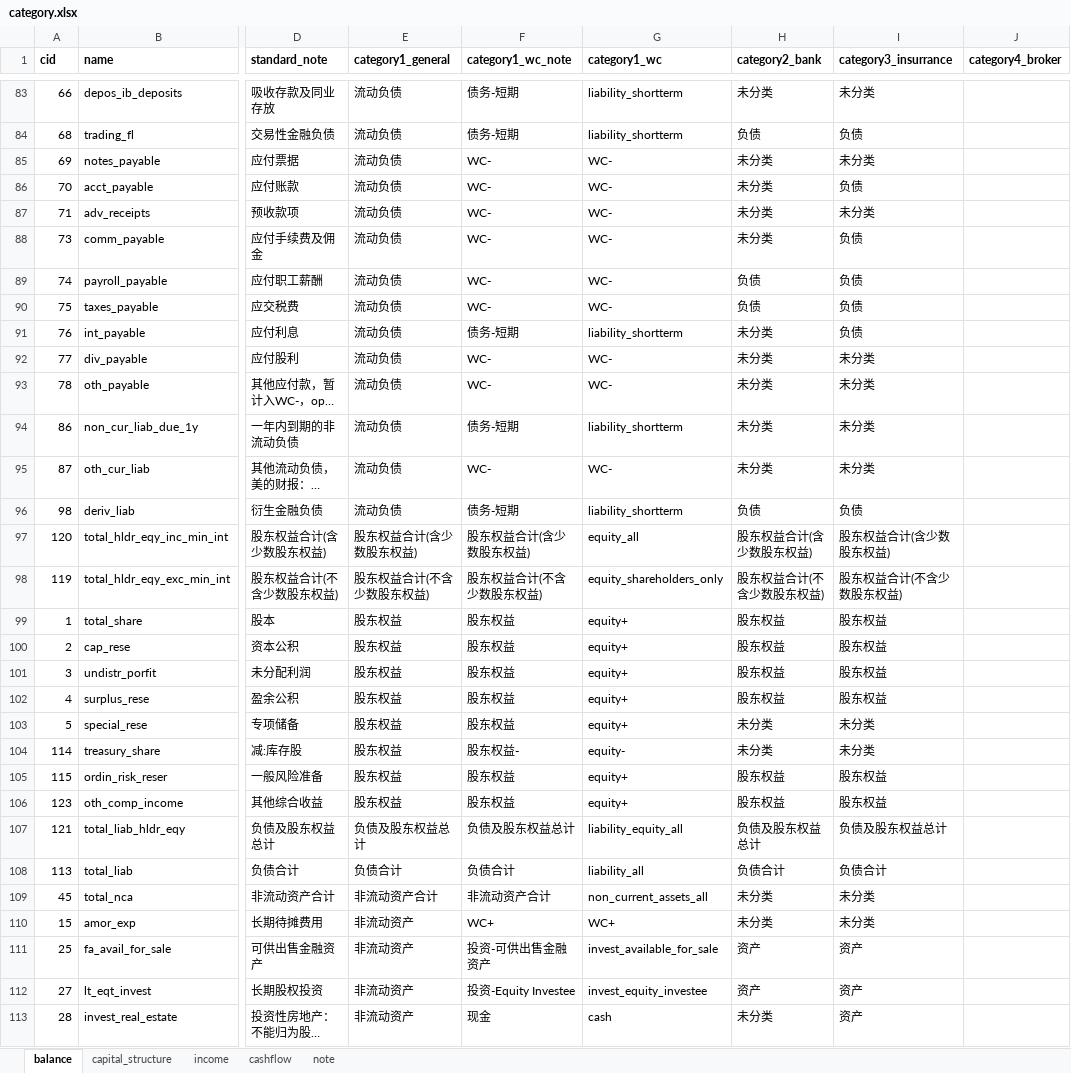
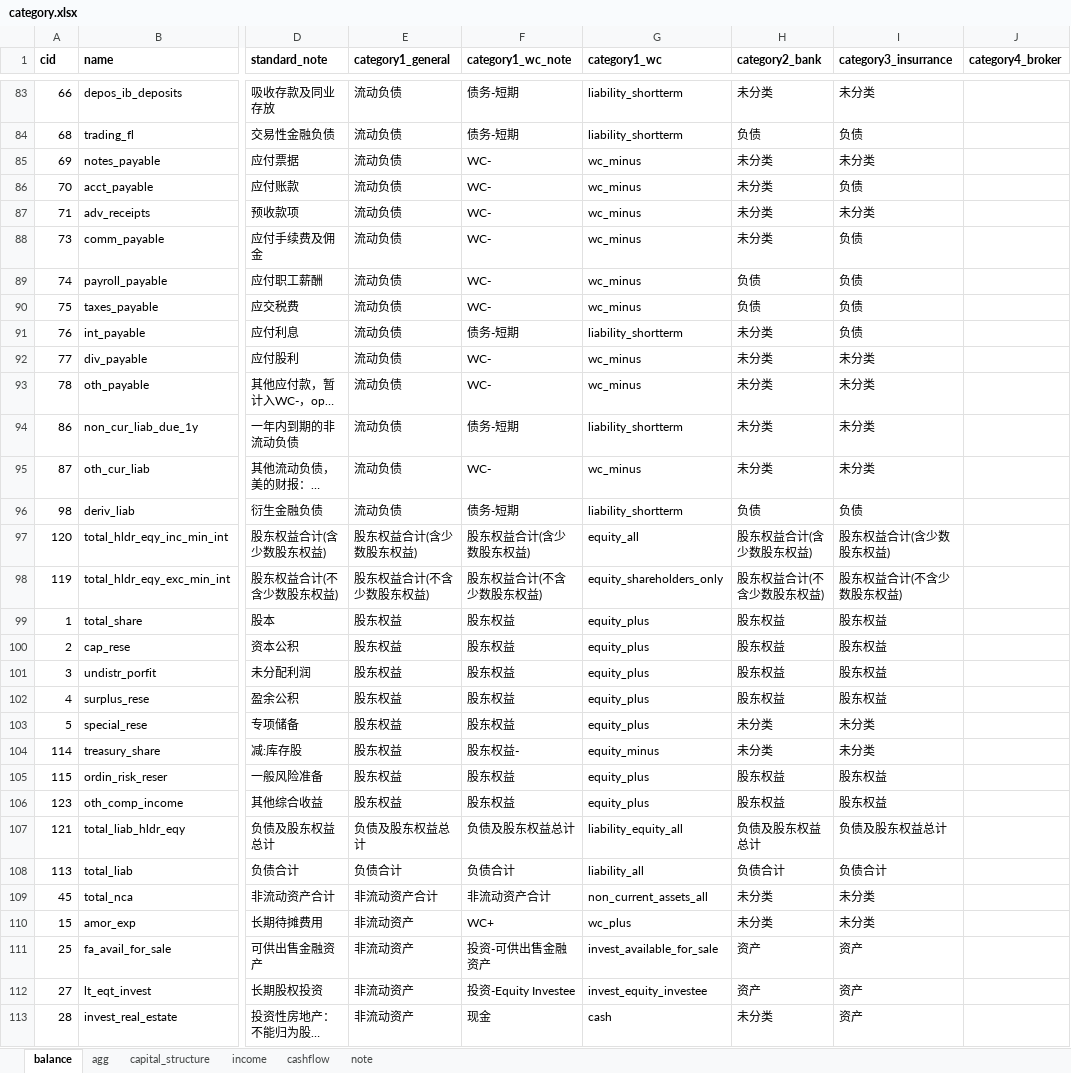
Before and after one commit to tianlongfei/equity, an Excel workbook: category.xlsx, sheet balance, drawn as a sheet; only a part is shown, gaps mark what is left out; long unchanged cells end in …; values as stored, in another font and other column widths than the file's, no borders; the diff covers the shown part only; the diff names each change by its address in the sheet, - before the commit and + after, or states it on an @@ line.

```diff
--- a/category.xlsx (sheet balance)
+++ b/category.xlsx (sheet balance)
+sheet tab: agg
-G85:G90 (category1_wc): WC-
+G85:G90 (category1_wc): wc_minus
-G92:G93 (category1_wc): WC-
+G92:G93 (category1_wc): wc_minus
-G95 (category1_wc): WC-
+G95 (category1_wc): wc_minus
-G99:G103 (category1_wc): equity+
+G99:G103 (category1_wc): equity_plus
-G104 (category1_wc): equity-
+G104 (category1_wc): equity_minus
-G105:G106 (category1_wc): equity+
+G105:G106 (category1_wc): equity_plus
-G110 (category1_wc): WC+
+G110 (category1_wc): wc_plus
```
Also changed, not shown: 20 edited cells elsewhere in this sheet, sheet capital_structure, 9 other files.
